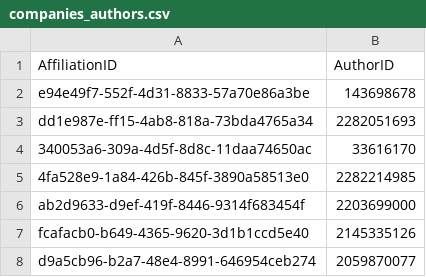
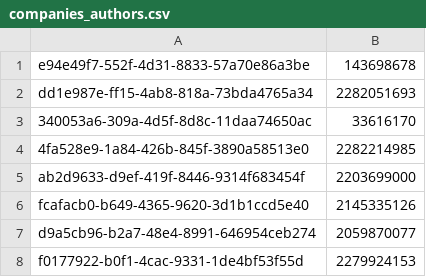
Before and after one commit to rebekkasihvola/sdm-lab2, a CSV file: data/companies_authors.csv, drawn as a sheet; only a part is shown; the shorter side is filled out with more unchanged rows; the diff names each change by its address in the sheet, - before the commit and + after, or states it on an @@ line.

```diff
--- a/data/companies_authors.csv
+++ b/data/companies_authors.csv
-row 1: AffiliationID | AuthorID
```
Also changed, not shown: data/universities_authors.csv, 11 other files.
